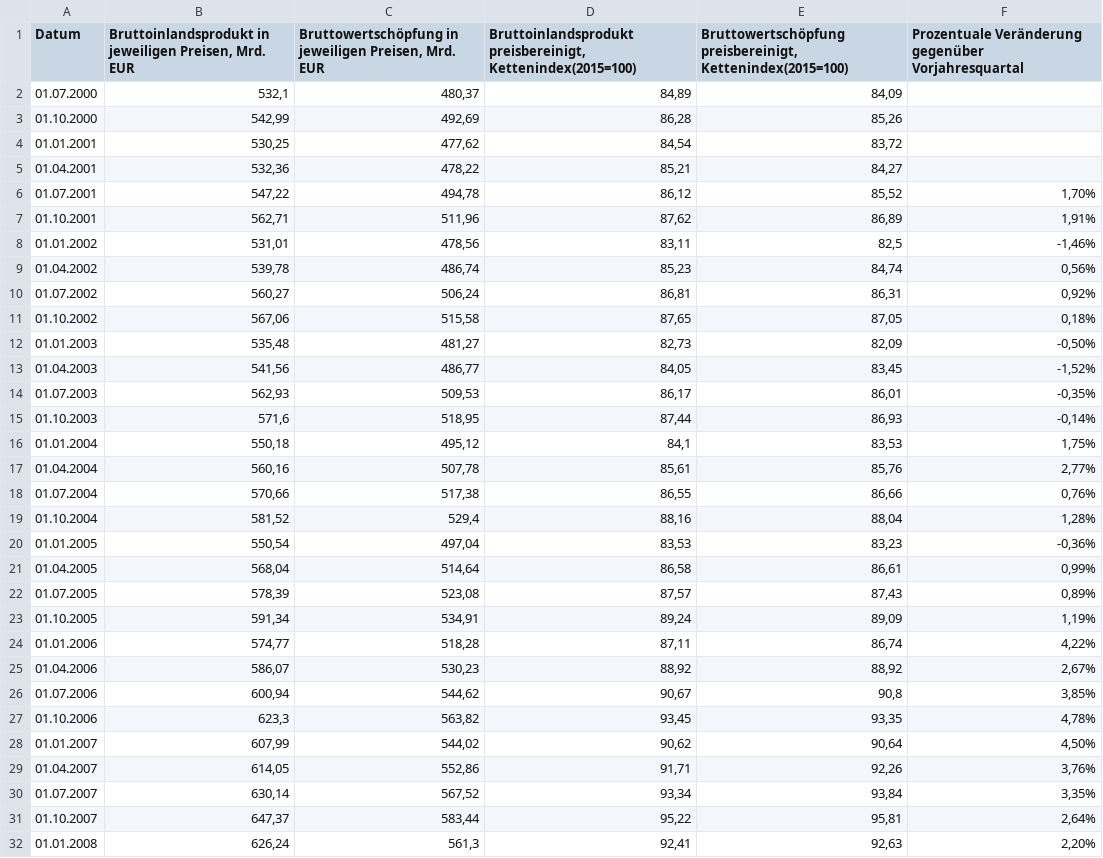
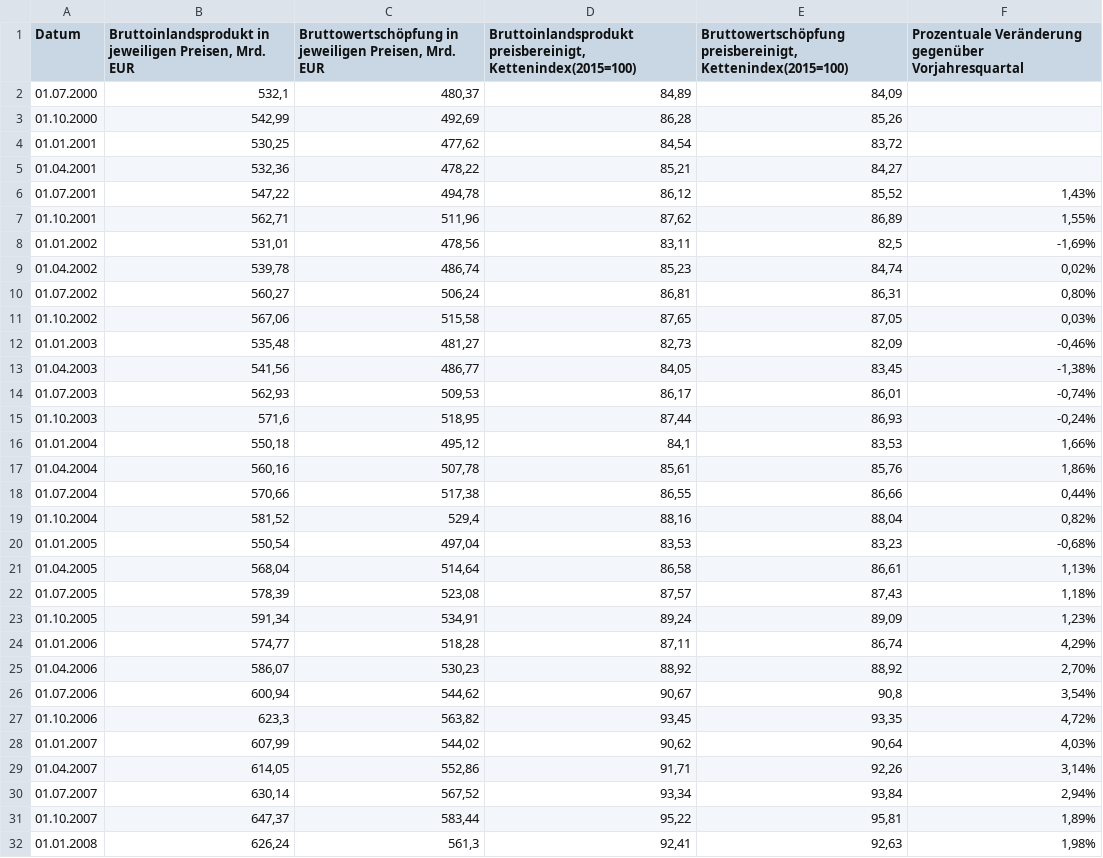
Before and after one commit to anneberner/Tabellen_duke, a CSV file: gov_bip_q.csv, drawn as a sheet; only a part is shown; the diff covers the shown part only.

Commit message:
Update gov_bip_q.csv

```diff
--- a/gov_bip_q.csv
+++ b/gov_bip_q.csv
@@ -5,28 +5,28 @@ Datum;Bruttoinlandsprodukt in jeweiligen Preisen, Mrd. EUR;Bruttowertschöpfung
 01.04.2001;532,36;478,22;85,21;84,27;
-01.07.2001;547,22;494,78;86,12;85,52;1,70%
-01.10.2001;562,71;511,96;87,62;86,89;1,91%
-01.01.2002;531,01;478,56;83,11;82,5;-1,46%
-01.04.2002;539,78;486,74;85,23;84,74;0,56%
-01.07.2002;560,27;506,24;86,81;86,31;0,92%
-01.10.2002;567,06;515,58;87,65;87,05;0,18%
-01.01.2003;535,48;481,27;82,73;82,09;-0,50%
-01.04.2003;541,56;486,77;84,05;83,45;-1,52%
-01.07.2003;562,93;509,53;86,17;86,01;-0,35%
-01.10.2003;571,6;518,95;87,44;86,93;-0,14%
-01.01.2004;550,18;495,12;84,1;83,53;1,75%
-01.04.2004;560,16;507,78;85,61;85,76;2,77%
-01.07.2004;570,66;517,38;86,55;86,66;0,76%
-01.10.2004;581,52;529,4;88,16;88,04;1,28%
-01.01.2005;550,54;497,04;83,53;83,23;-0,36%
-01.04.2005;568,04;514,64;86,58;86,61;0,99%
-01.07.2005;578,39;523,08;87,57;87,43;0,89%
-01.10.2005;591,34;534,91;89,24;89,09;1,19%
-01.01.2006;574,77;518,28;87,11;86,74;4,22%
-01.04.2006;586,07;530,23;88,92;88,92;2,67%
-01.07.2006;600,94;544,62;90,67;90,8;3,85%
-01.10.2006;623,3;563,82;93,45;93,35;4,78%
-01.01.2007;607,99;544,02;90,62;90,64;4,50%
-01.04.2007;614,05;552,86;91,71;92,26;3,76%
-01.07.2007;630,14;567,52;93,34;93,84;3,35%
-01.10.2007;647,37;583,44;95,22;95,81;2,64%
-01.01.2008;626,24;561,3;92,41;92,63;2,20%
+01.07.2001;547,22;494,78;86,12;85,52;1,43%
+01.10.2001;562,71;511,96;87,62;86,89;1,55%
+01.01.2002;531,01;478,56;83,11;82,5;-1,69%
+01.04.2002;539,78;486,74;85,23;84,74;0,02%
+01.07.2002;560,27;506,24;86,81;86,31;0,80%
+01.10.2002;567,06;515,58;87,65;87,05;0,03%
+01.01.2003;535,48;481,27;82,73;82,09;-0,46%
+01.04.2003;541,56;486,77;84,05;83,45;-1,38%
+01.07.2003;562,93;509,53;86,17;86,01;-0,74%
+01.10.2003;571,6;518,95;87,44;86,93;-0,24%
+01.01.2004;550,18;495,12;84,1;83,53;1,66%
+01.04.2004;560,16;507,78;85,61;85,76;1,86%
+01.07.2004;570,66;517,38;86,55;86,66;0,44%
+01.10.2004;581,52;529,4;88,16;88,04;0,82%
+01.01.2005;550,54;497,04;83,53;83,23;-0,68%
+01.04.2005;568,04;514,64;86,58;86,61;1,13%
+01.07.2005;578,39;523,08;87,57;87,43;1,18%
+01.10.2005;591,34;534,91;89,24;89,09;1,23%
+01.01.2006;574,77;518,28;87,11;86,74;4,29%
+01.04.2006;586,07;530,23;88,92;88,92;2,70%
+01.07.2006;600,94;544,62;90,67;90,8;3,54%
+01.10.2006;623,3;563,82;93,45;93,35;4,72%
+01.01.2007;607,99;544,02;90,62;90,64;4,03%
+01.04.2007;614,05;552,86;91,71;92,26;3,14%
+01.07.2007;630,14;567,52;93,34;93,84;2,94%
+01.10.2007;647,37;583,44;95,22;95,81;1,89%
+01.01.2008;626,24;561,3;92,41;92,63;1,98%
```
Also changed, not shown: 61 edited cells elsewhere in this file.
